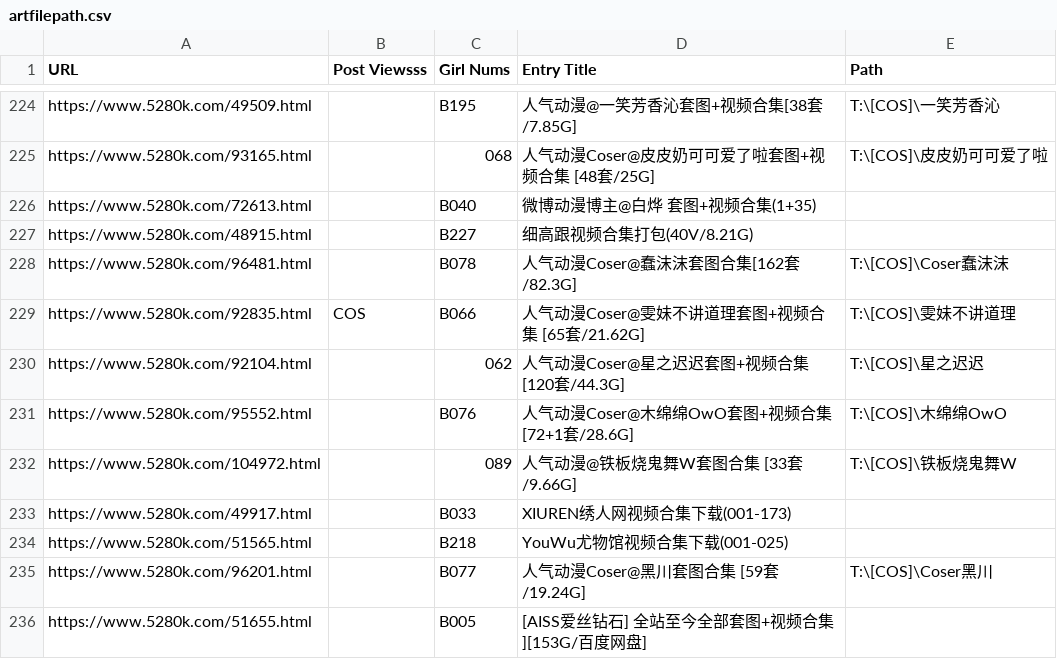
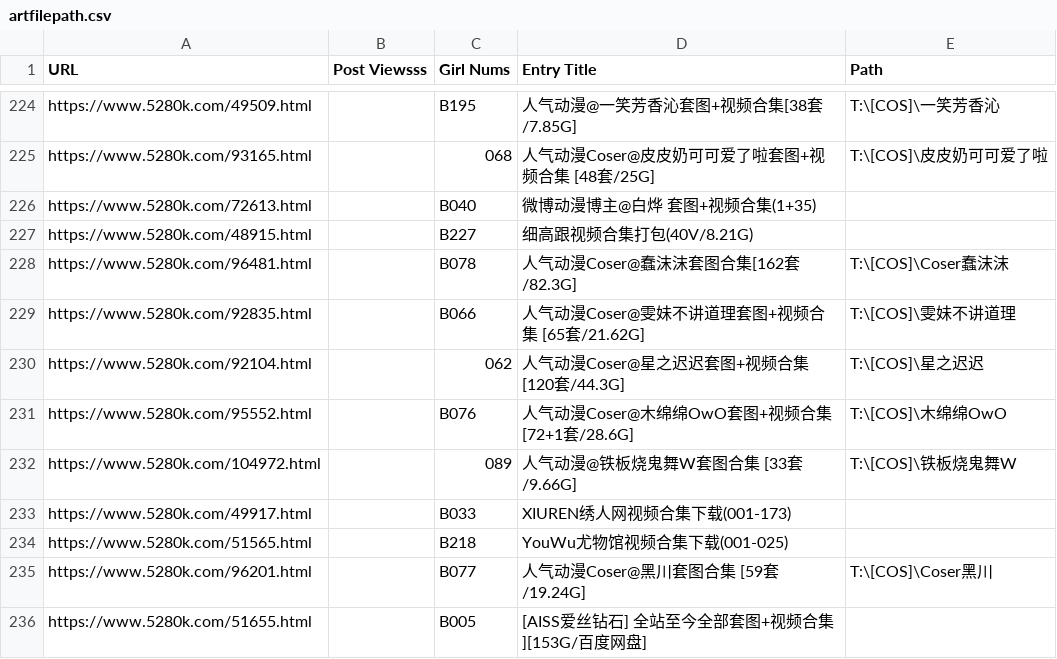
Before and after one commit to xincheng213618/PythonTool, a CSV file: artfilepath.csv, drawn as a sheet; only a part is shown, gaps mark what is left out; the diff covers the shown part only.

```diff
--- a/artfilepath.csv
+++ b/artfilepath.csv
@@ -228,3 +228,3 @@ https://www.5280k.com/48915.html,,B227,细高跟视频合集打包(40V/8.21G),
 https://www.5280k.com/96481.html,,B078,人气动漫Coser@蠢沫沫套图合集[162套/82.3G],T:\[COS]\Coser蠢沫沫
-https://www.5280k.com/92835.html,COS,B066,人气动漫Coser@雯妹不讲道理套图+视频合集 [65套/21.62G],T:\[COS]\雯妹不讲道理
+https://www.5280k.com/92835.html,,B066,人气动漫Coser@雯妹不讲道理套图+视频合集 [65套/21.62G],T:\[COS]\雯妹不讲道理
 https://www.5280k.com/92104.html,,062,人气动漫Coser@星之迟迟套图+视频合集 [120套/44.3G],T:\[COS]\星之迟迟
```
Also changed, not shown: 4 added rows, 3 removed rows and 4 edited cells elsewhere in this file, 9 other files.
